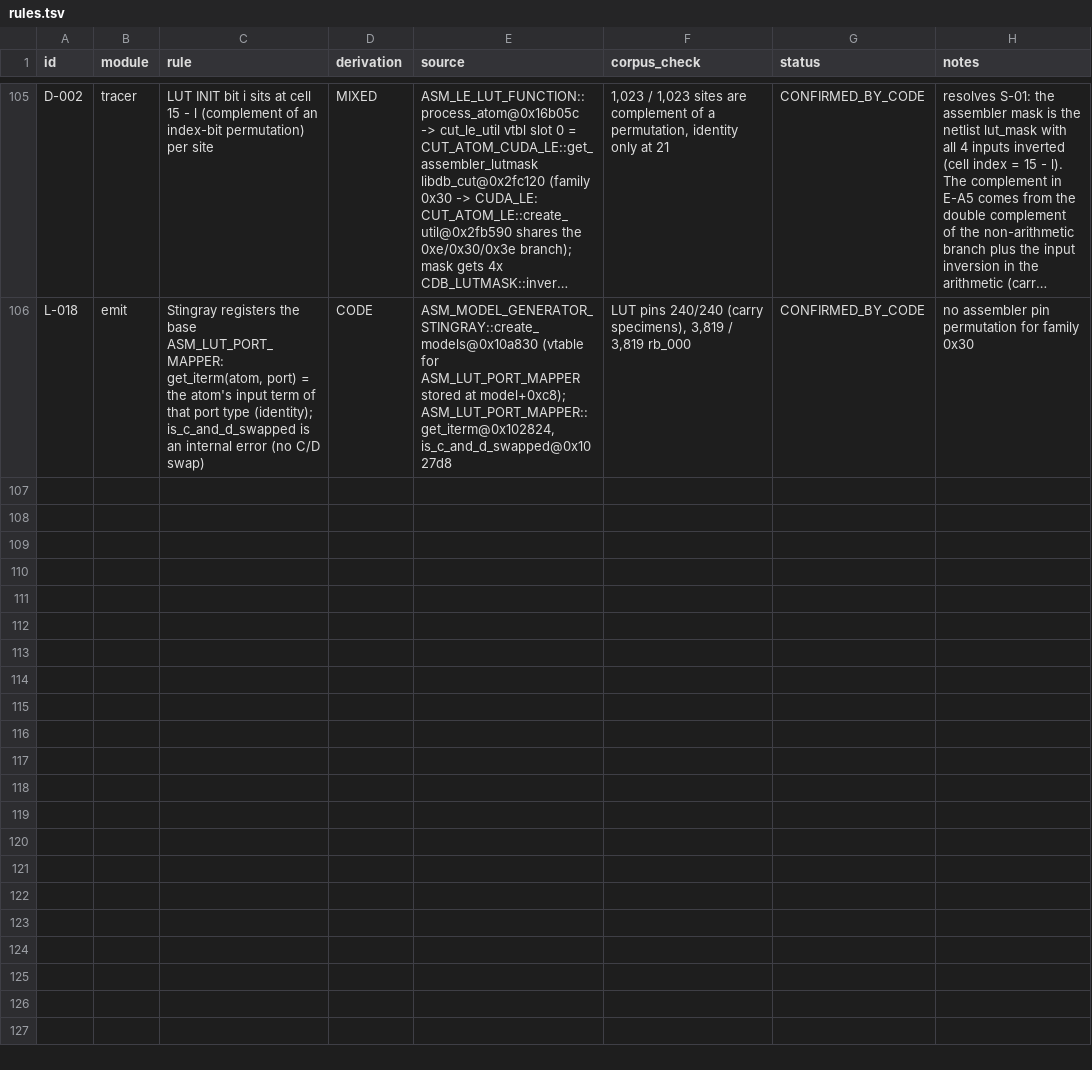
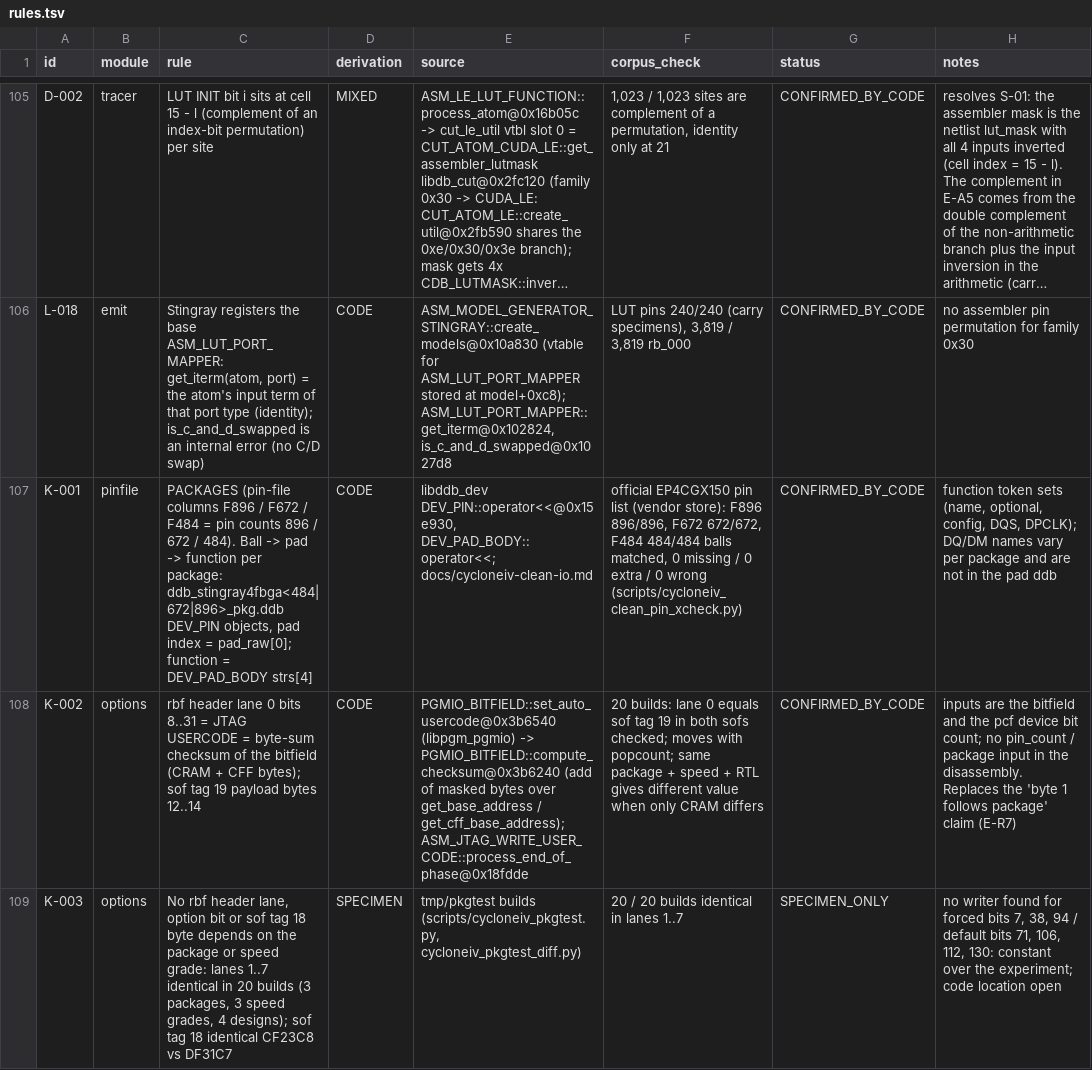
Before and after one commit to awtoau/pluribus, a TSV file: reference/rules.tsv, drawn as a sheet; only a part is shown, gaps mark what is left out; long unchanged cells end in …; the diff covers the shown part only; the diff names each change by its address in the sheet, - before the commit and + after, or states it on an @@ line.

```diff
--- a/reference/rules.tsv
+++ b/reference/rules.tsv
+row 107: K-001 | pinfile | PACKAGES (pin-file columns F896 / F672 / F484 = pin counts 896 / 672 / 484). Ball -> pad -> function per package: ddb_stingray4fbga<484|672|896>_pkg.ddb DEV_PIN objects, pad index = pad_raw[0]; function = DEV_PAD_BODY strs[4] | CODE | libddb_dev DEV_PIN::operator<<@0x15e930, DEV_PAD_BODY::operator<<; docs/cycloneiv-clean-io.md | official EP4CGX150 pin list (vendor store): F896 896/896, F672 672/672, F484 484/484 balls matched, 0 missing / 0 extra / 0 wrong (scripts/cycloneiv_clean_pin_xcheck.py) | CONFIRMED_BY_CODE | function token sets (name, optional, config, DQS, DPCLK); DQ/DM names vary per package and are not in the pad ddb
+row 108: K-002 | options | rbf header lane 0 bits 8..31 = JTAG USERCODE = byte-sum checksum of the bitfield (CRAM + CFF bytes); sof tag 19 payload bytes 12..14 | CODE | PGMIO_BITFIELD::set_auto_usercode@0x3b6540 (libpgm_pgmio) -> PGMIO_BITFIELD::compute_checksum@0x3b6240 (add of masked bytes over get_base_address / get_cff_base_address); ASM_JTAG_WRITE_USER_CODE::process_end_of_phase@0x18fdde | 20 builds: lane 0 equals sof tag 19 in both sofs checked; moves with popcount; same package + speed + RTL gives different value when only CRAM differs | CONFIRMED_BY_CODE | inputs are the bitfield and the pcf device bit count; no pin_count / package input in the disassembly. Replaces the 'byte 1 follows package' claim (E-R7)
+row 109: K-003 | options | No rbf header lane, option bit or sof tag 18 byte depends on the package or speed grade: lanes 1..7 identical in 20 builds (3 packages, 3 speed grades, 4 designs); sof tag 18 identical CF23C8 vs DF31C7 | SPECIMEN | tmp/pkgtest builds (scripts/cycloneiv_pkgtest.py, cycloneiv_pkgtest_diff.py) | 20 / 20 builds identical in lanes 1..7 | SPECIMEN_ONLY | no writer found for forced bits 7, 38, 94 / default bits 71, 106, 112, 130: constant over the experiment; code location open
```
Also changed, not shown: 2 added rows elsewhere in this file, 12 other files.
